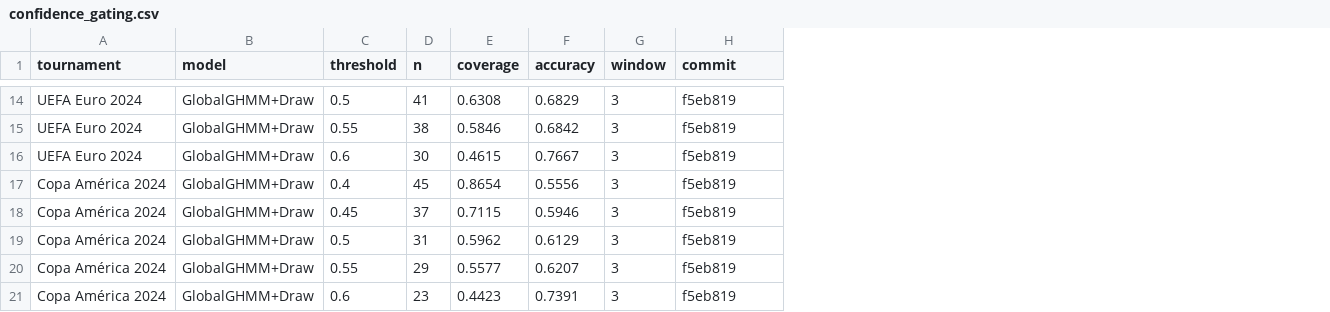
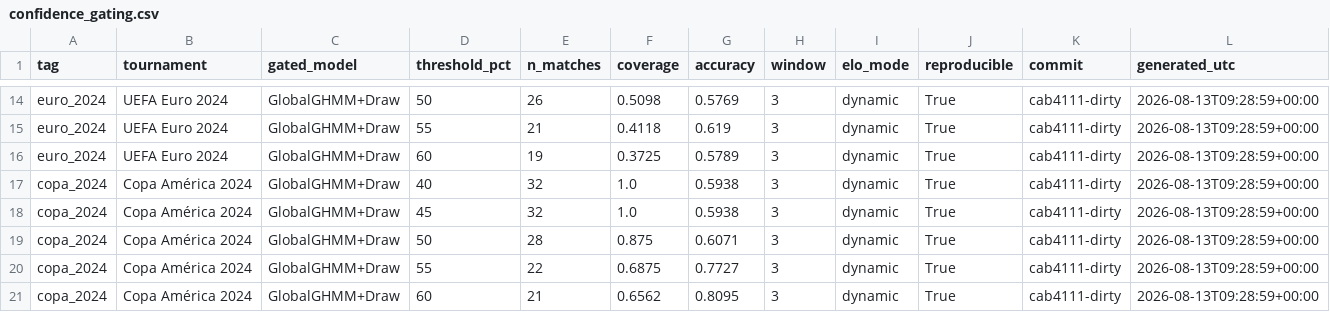
Before and after one commit to puranjayh/hmm-world-cup, a CSV file: results/confidence_gating.csv, drawn as a sheet; only a part is shown, gaps mark what is left out; removed rows and columns are numbered as before the commit, all else as after; the diff covers the shown part only; the diff names each change by its address in the sheet, - before the commit and + after, or states it on an @@ line.

```diff
--- a/results/confidence_gating.csv
+++ b/results/confidence_gating.csv
+column A (tag), rows 14-21: euro_2024 | euro_2024 | euro_2024 | copa_2024 | copa_2024 | copa_2024 | copa_2024 | copa_2024
-column C (threshold), rows 14-21: 0.5 | 0.55 | 0.6 | 0.4 | 0.45 | 0.5 | 0.55 | 0.6
-column D (n), rows 14-21: 41 | 38 | 30 | 45 | 37 | 31 | 29 | 23
+column D (threshold_pct), rows 14-21: 50 | 55 | 60 | 40 | 45 | 50 | 55 | 60
+column E (n_matches), rows 14-21: 26 | 21 | 19 | 32 | 32 | 28 | 22 | 21
+column I (elo_mode), rows 14-21: all dynamic
+column J (reproducible), rows 14-21: all True
+column L (generated_utc), rows 14-21: all 2026-08-13T09:28:59+00:00
-C1: model
+C1: gated_model
-F14 (coverage): 0.6308
+F14 (coverage): 0.5098
-G14 (accuracy): 0.6829
+G14 (accuracy): 0.5769
-K14:K21 (commit): f5eb819
+K14:K21 (commit): cab4111-dirty
-F15 (coverage): 0.5846
+F15 (coverage): 0.4118
-G15 (accuracy): 0.6842
+G15 (accuracy): 0.619
-F16 (coverage): 0.4615
+F16 (coverage): 0.3725
-G16 (accuracy): 0.7667
+G16 (accuracy): 0.5789
-F17 (coverage): 0.8654
+F17 (coverage): 1.0
-G17 (accuracy): 0.5556
+G17 (accuracy): 0.5938
-F18 (coverage): 0.7115
+F18 (coverage): 1.0
-G18 (accuracy): 0.5946
+G18 (accuracy): 0.5938
-F19 (coverage): 0.5962
+F19 (coverage): 0.875
-G19 (accuracy): 0.6129
+G19 (accuracy): 0.6071
-F20 (coverage): 0.5577
+F20 (coverage): 0.6875
-G20 (accuracy): 0.6207
+G20 (accuracy): 0.7727
-F21 (coverage): 0.4423
+F21 (coverage): 0.6562
-G21 (accuracy): 0.7391
+G21 (accuracy): 0.8095
```
Also changed, not shown: 35 edited cells elsewhere in this file, results/main_results.csv, 22 other files.
